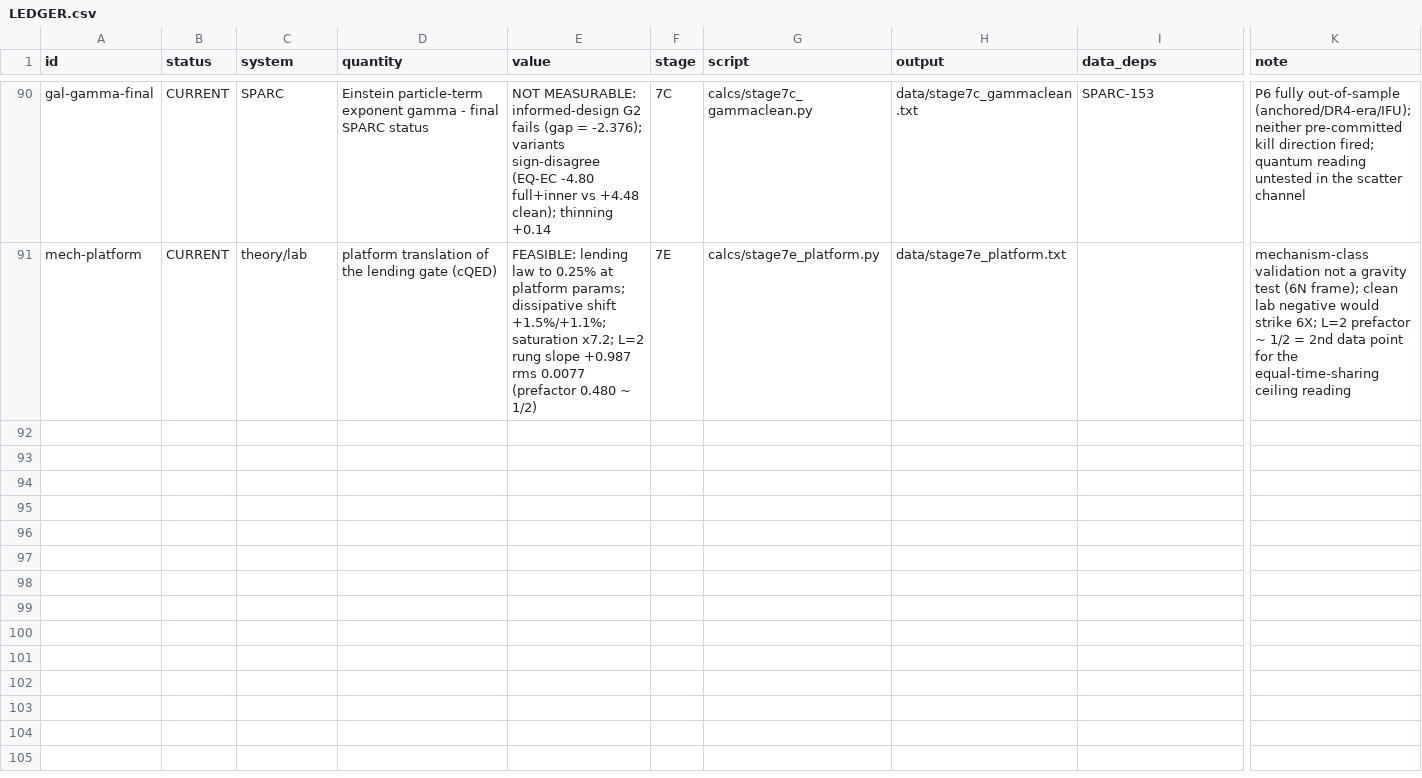
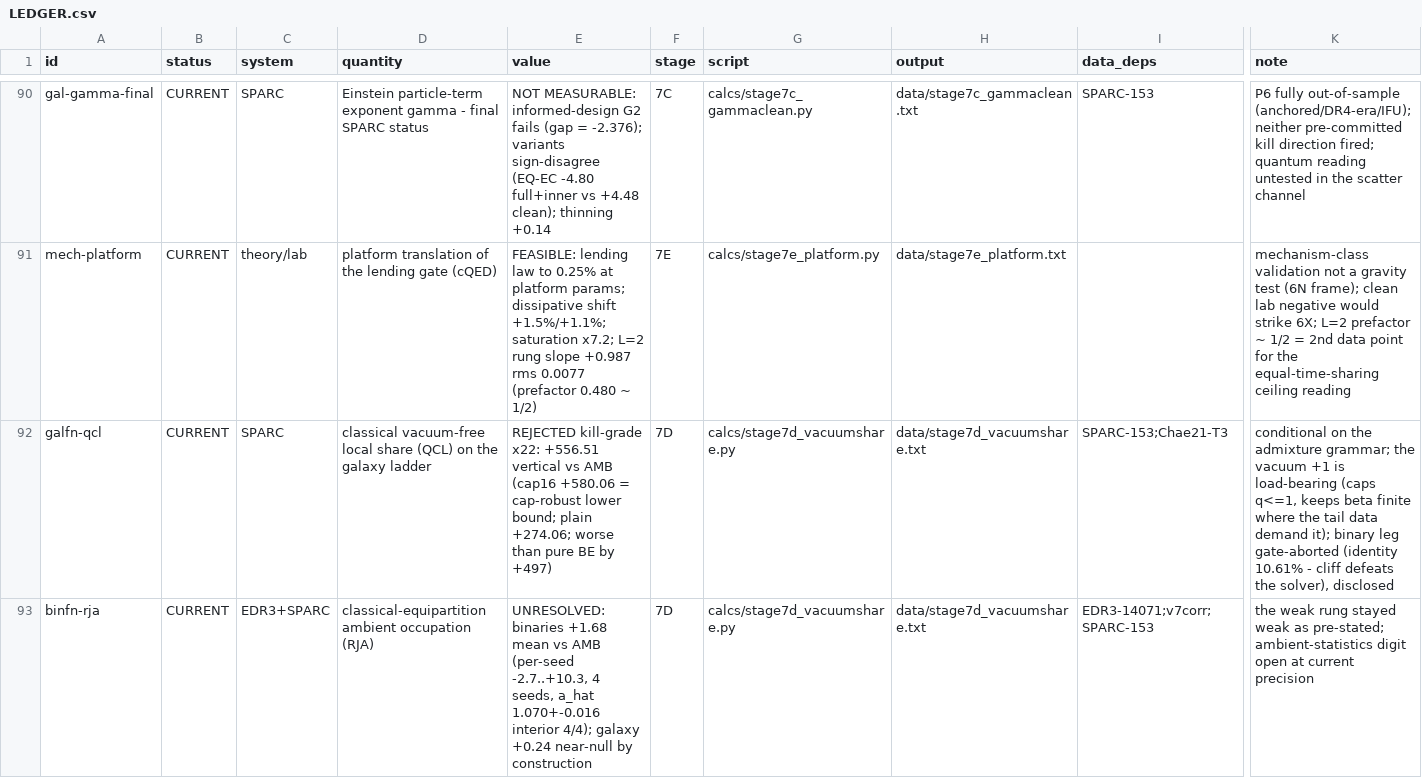
Before and after one commit to TheCake/thermal-horizon-rar, a CSV file: LEDGER.csv, drawn as a sheet; only a part is shown, gaps mark what is left out; rows hold the shown columns only; the diff names each change by its address in the sheet, - before the commit and + after, or states it on an @@ line.

```diff
--- a/LEDGER.csv
+++ b/LEDGER.csv
+row 92: galfn-qcl | CURRENT | SPARC | classical vacuum-free local share (QCL) on the galaxy ladder | REJECTED kill-grade x22: +556.51 vertical vs AMB (cap16 +580.06 = cap-robust lower bound; plain +274.06; worse than pure BE by +497) | 7D | calcs/stage7d_vacuumshare.py | data/stage7d_vacuumshare.txt | SPARC-153;Chae21-T3 | conditional on the admixture grammar; the vacuum +1 is load-bearing (caps q<=1, keeps beta finite where the tail data demand it); binary leg gate-aborted (identity 10.61% - cliff defeats the solver), disclosed
+row 93: binfn-rja | CURRENT | EDR3+SPARC | classical-equipartition ambient occupation (RJA) | UNRESOLVED: binaries +1.68 mean vs AMB (per-seed -2.7..+10.3, 4 seeds, a_hat 1.070+-0.016 interior 4/4); galaxy +0.24 near-null by construction | 7D | calcs/stage7d_vacuumshare.py | data/stage7d_vacuumshare.txt | EDR3-14071;v7corr;SPARC-153 | the weak rung stayed weak as pre-stated; ambient-statistics digit open at current precision
```
Also changed, not shown: 10 other files.
